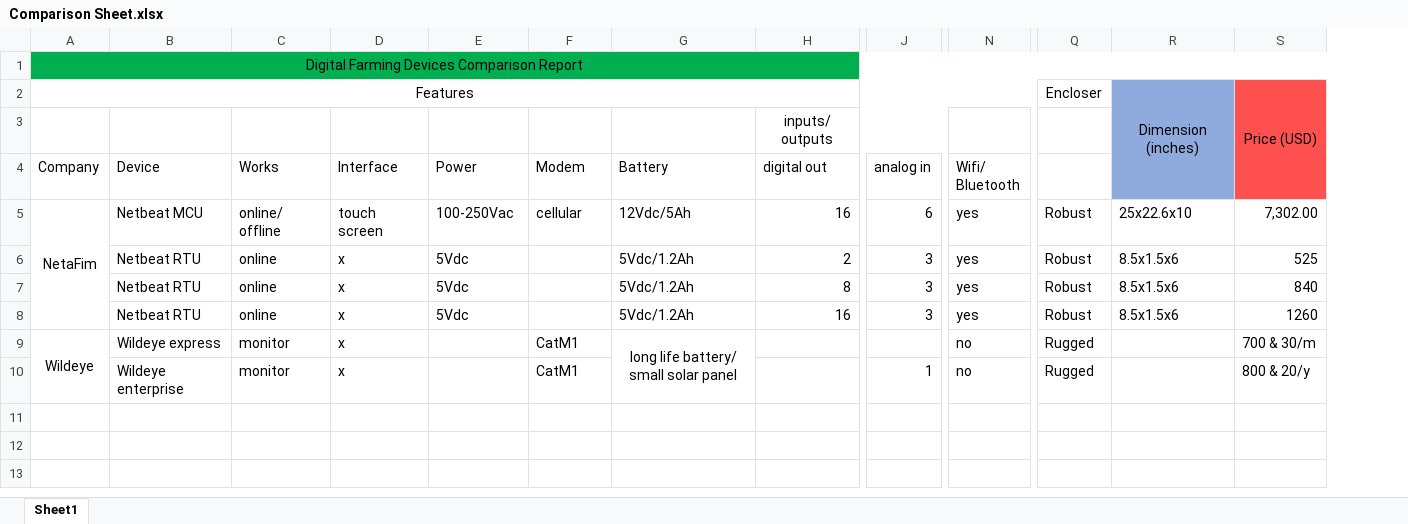
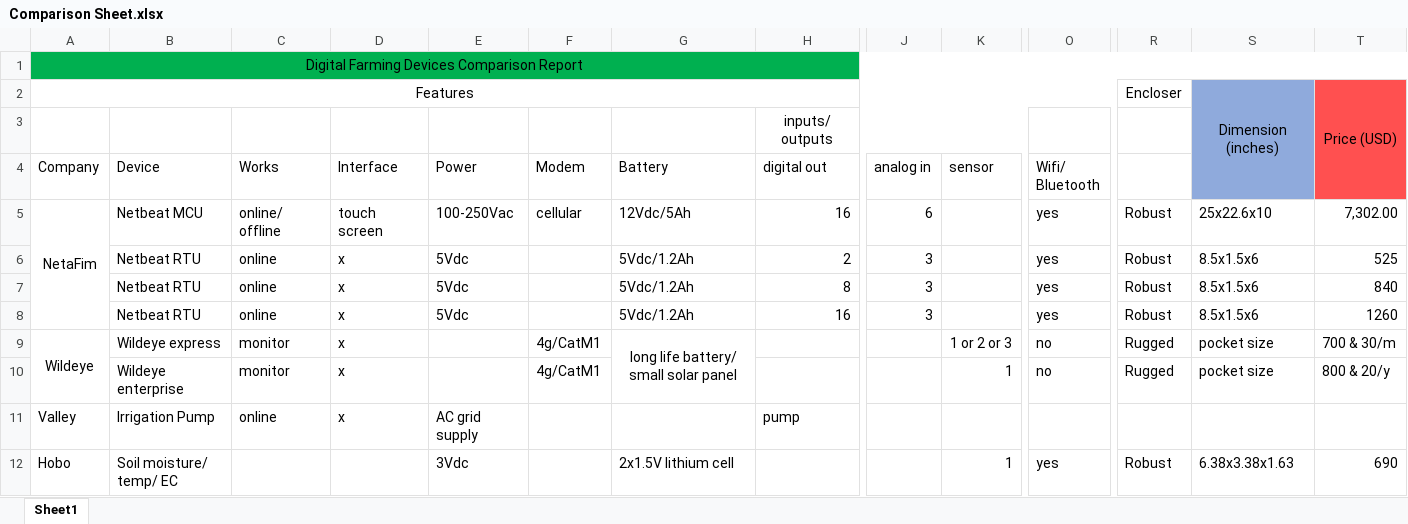
Before and after one commit to frenziopen/FrenziTech, an Excel workbook: Documentation/Comparison Sheet.xlsx, sheet Sheet1, drawn as a sheet; only a part is shown, gaps mark what is left out; values as stored, in another font and other column widths than the file's, no borders; addresses are those after the commit; rows hold the shown columns only; the diff names each change by its address in the sheet, - before the commit and + after, or states it on an @@ line.

Commit message:
Add files via upload

```diff
--- a/Documentation/Comparison Sheet.xlsx (sheet Sheet1)
+++ b/Documentation/Comparison Sheet.xlsx (sheet Sheet1)
+column K (sensor), rows 9-10: 1 or 2 or 3 | 1
-F9:F10 (Modem): CatM1
+F9:F10 (Modem): 4g/CatM1
-S9:S10: (empty)
+S9:S10: pocket size
-J10 (analog in): 1
+J10 (analog in): (empty)
+row 11: Valley | Irrigation Pump | online | x | AC grid supply |  |  | pump
+row 12: Hobo | Soil moisture/ temp/ EC |  |  | 3Vdc |  | 2x1.5V lithium cell |  |  | 1 | yes | Robust | 6.38x3.38x1.63 | 690
```
